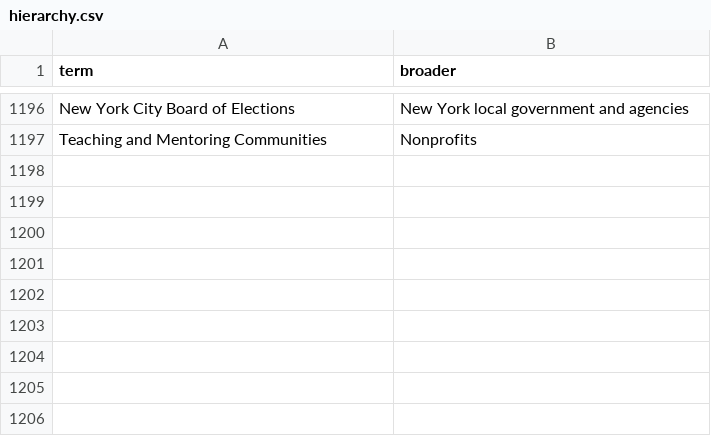
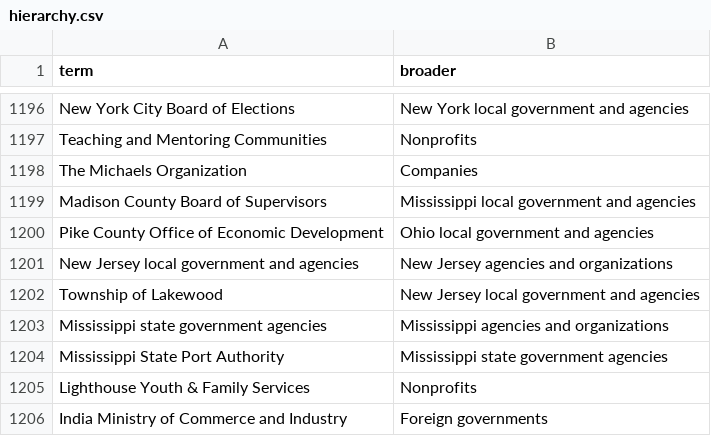
Before and after one commit to Robin-IA/Congressional-Letters-Dev, a CSV file: vocabulary/hierarchy.csv, drawn as a sheet; only a part is shown, gaps mark what is left out.

```diff
--- a/vocabulary/hierarchy.csv
+++ b/vocabulary/hierarchy.csv
@@ -1197 +1197,10 @@ New York City Board of Elections,New York local government and agencies
 Teaching and Mentoring Communities,Nonprofits
+The Michaels Organization,Companies
+Madison County Board of Supervisors,Mississippi local government and agencies
+Pike County Office of Economic Development,Ohio local government and agencies
+New Jersey local government and agencies,New Jersey agencies and organizations
+Township of Lakewood,New Jersey local government and agencies
+Mississippi state government agencies,Mississippi agencies and organizations
+Mississippi State Port Authority,Mississippi state government agencies
+Lighthouse Youth & Family Services,Nonprofits
+India Ministry of Commerce and Industry,Foreign governments
```
Also changed, not shown: letters-discarded/letters.csv, letters-vocabulary-needs/letters.csv, 5 other files.
